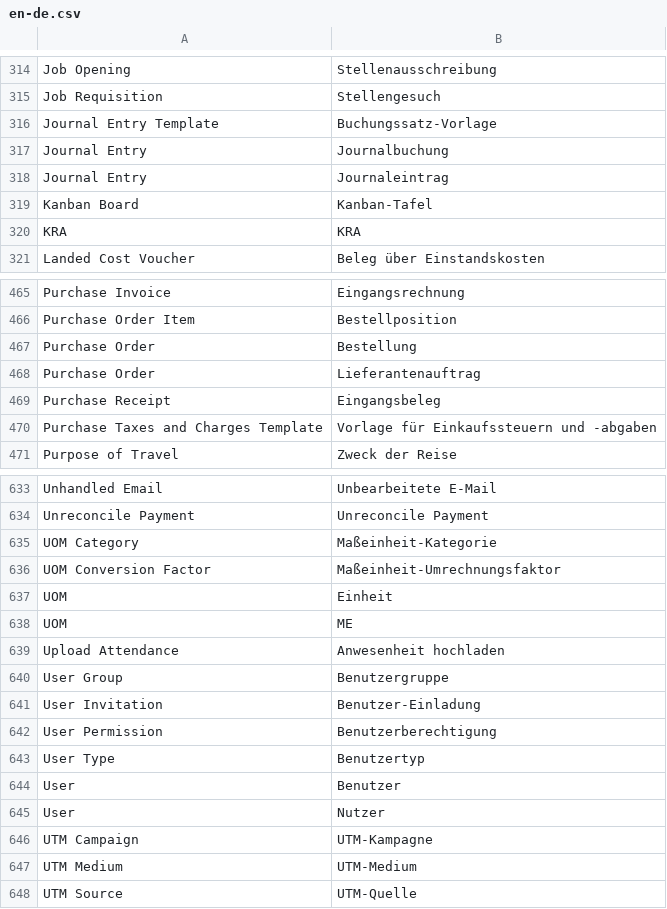
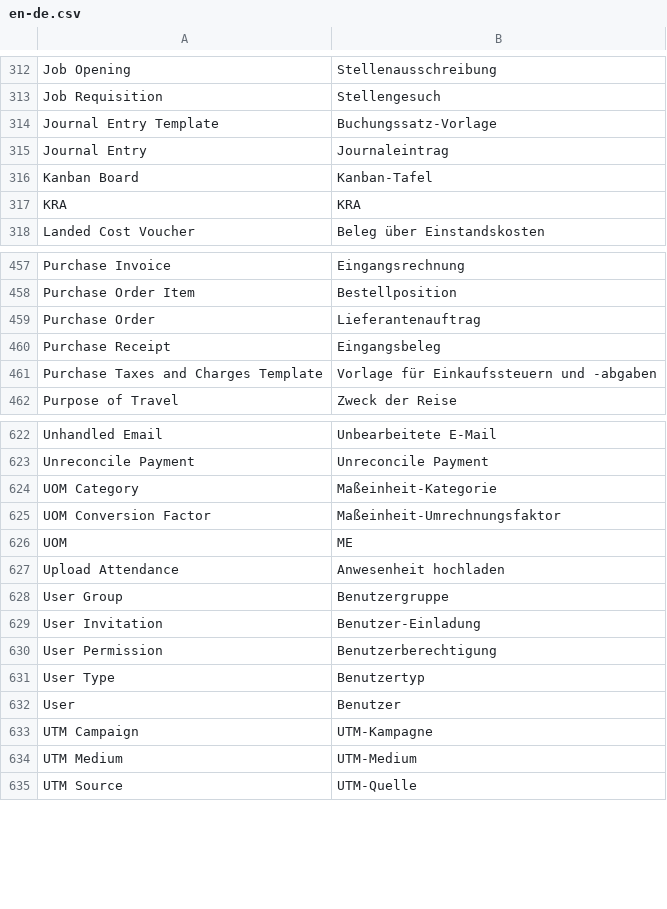
Before and after one commit to alyf-de/frappe_erpnext_glossary, a CSV file: en-de.csv, drawn as a sheet; only a part is shown, gaps mark what is left out; the diff covers the shown part only; the diff names each change by its address in the sheet, - before the commit and + after, or states it on an @@ line.

```diff
--- a/en-de.csv
+++ b/en-de.csv
-row 317: Journal Entry | Journalbuchung
-row 467: Purchase Order | Bestellung
-row 637: UOM | Einheit
-row 645: User | Nutzer
```
Also changed, not shown: 9 removed rows and 1 edited cell elsewhere in this file.
